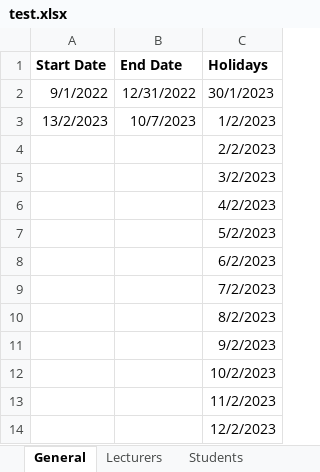
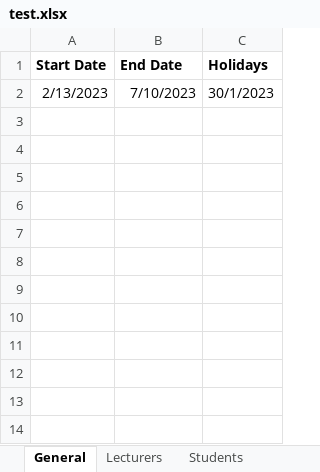
Before and after one commit to rarzberger4/TimetablePlanner, an Excel workbook: test.xlsx, sheet General, drawn as a sheet; values as stored, in another font and other column widths than the file's, no borders; removed rows and columns are numbered as before the commit, all else as after; the diff names each change by its address in the sheet, - before the commit and + after, or states it on an @@ line.

```diff
--- a/test.xlsx (sheet General)
+++ b/test.xlsx (sheet General)
-row 2: 9/1/2022 | 12/31/2022 | 30/1/2023
-A2 (Start Date): 13/2/2023
+A2 (Start Date): 2/13/2023
-B2 (End Date): 10/7/2023
+B2 (End Date): 7/10/2023
-C2 (Holidays): 1/2/2023
+C2 (Holidays): 30/1/2023
-row 4:  |  | 2/2/2023
-row 5:  |  | 3/2/2023
-row 6:  |  | 4/2/2023
-row 7:  |  | 5/2/2023
-row 8:  |  | 6/2/2023
-row 9:  |  | 7/2/2023
-row 10:  |  | 8/2/2023
-row 11:  |  | 9/2/2023
-row 12:  |  | 10/2/2023
-row 13:  |  | 11/2/2023
-row 14:  |  | 12/2/2023
```
Also changed, not shown: sheet Lecturers, sheet ProjektManagement, sheet IoT, sheet Datenbank, sheet Mobile App Development, other sheet tabs.
